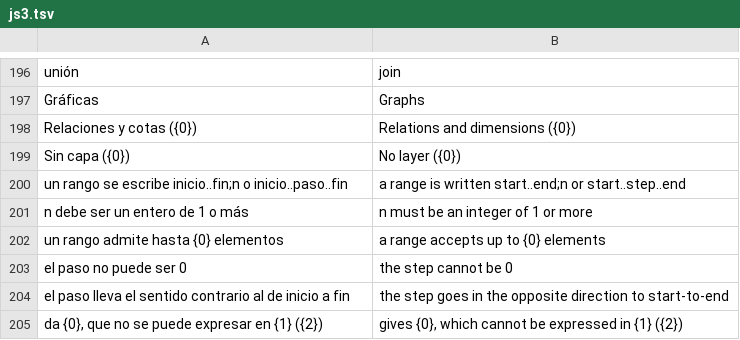
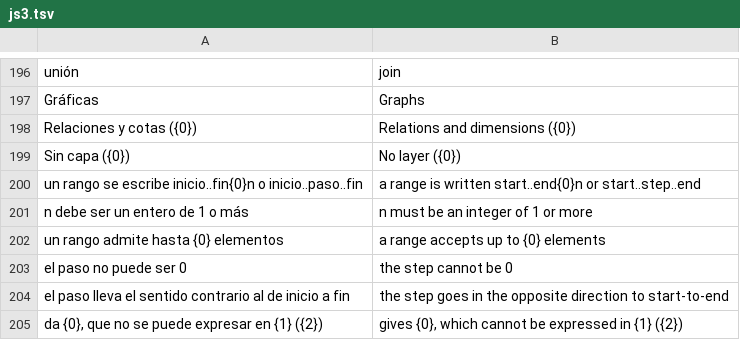
Before and after one commit to oscampo/a-cad, a TSV file: tools/i18n/js3.tsv, drawn as a sheet; only a part is shown, gaps mark what is left out.

```diff
--- a/tools/i18n/js3.tsv
+++ b/tools/i18n/js3.tsv
@@ -199,3 +199,3 @@ Relaciones y cotas ({0})	Relations and dimensions ({0})
 Sin capa ({0})	No layer ({0})
-un rango se escribe inicio..fin;n o inicio..paso..fin	a range is written start..end;n or start..step..end
+un rango se escribe inicio..fin{0}n o inicio..paso..fin	a range is written start..end{0}n or start..step..end
 n debe ser un entero de 1 o más	n must be an integer of 1 or more
```
Also changed, not shown: 5 other files.
